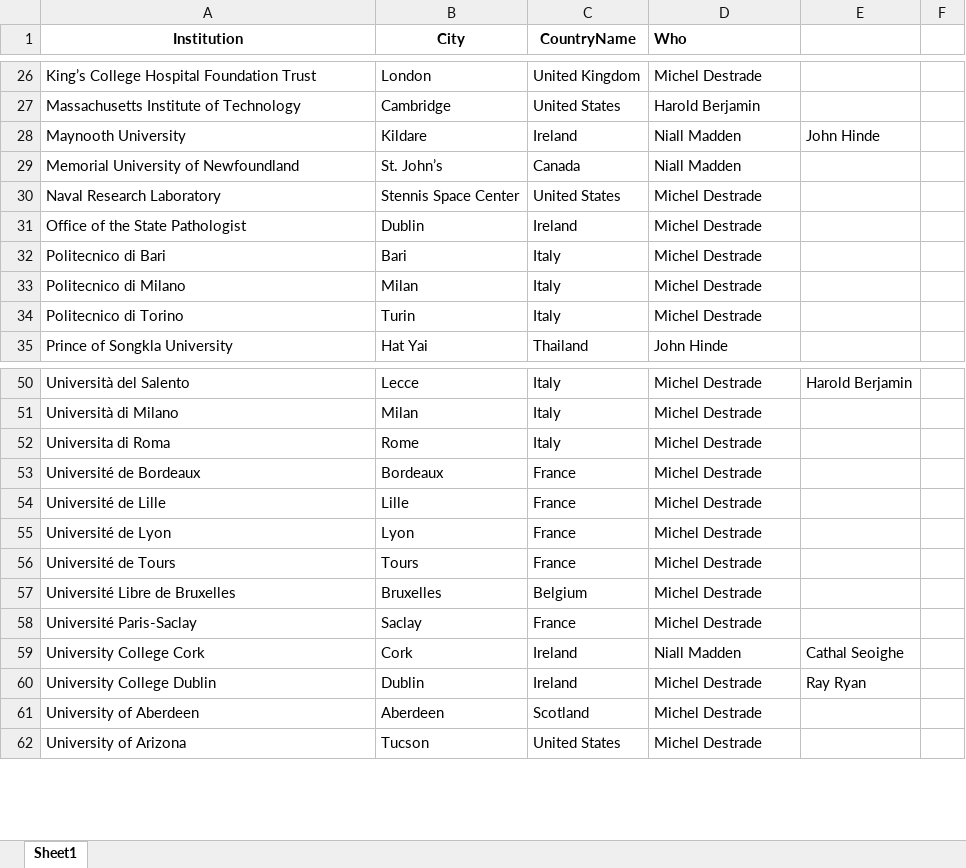
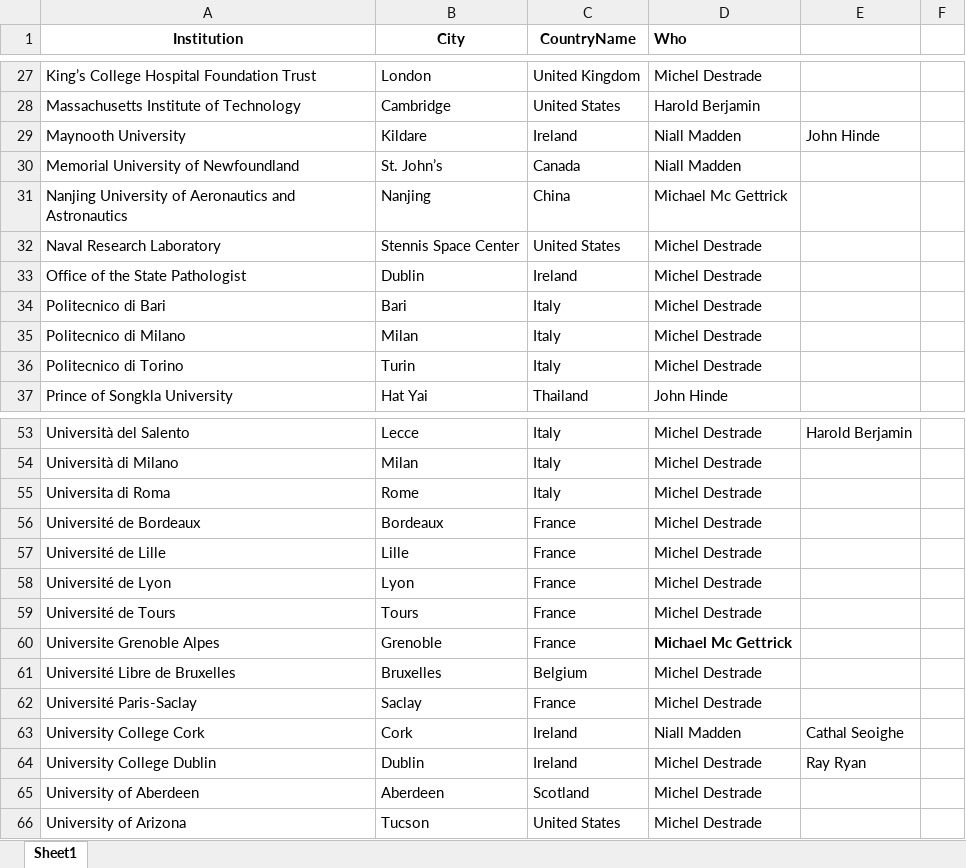
Before and after one commit to niallmadden/niallmadden.github.io, an Excel workbook: SandBox/maps/Collaborators.xlsx, sheet Sheet1, drawn as a sheet; only a part is shown, gaps mark what is left out; values as stored, in another font and other column widths than the file's, no borders; the diff covers the shown part only; the diff names each change by its address in the sheet, - before the commit and + after, or states it on an @@ line.

```diff
--- a/SandBox/maps/Collaborators.xlsx (sheet Sheet1)
+++ b/SandBox/maps/Collaborators.xlsx (sheet Sheet1)
+row 31: Nanjing University of Aeronautics and Astronautics | Nanjing | China | Michael Mc Gettrick
+row 60: Universite Grenoble Alpes | Grenoble | France | Michael Mc Gettrick
```
Also changed, not shown: 3 added rows, 1 moved row, 8 edited cells and cell formats elsewhere in this sheet, 2 other files.
